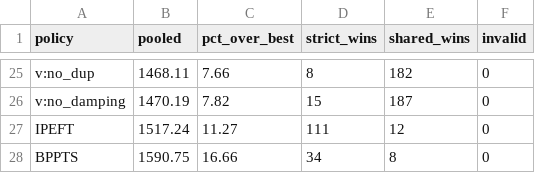
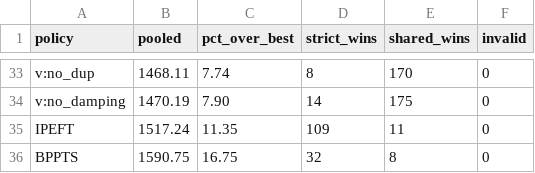
Before and after one commit to alphanum545/ECTD-Benchmark, a CSV file: docs/benchmark/summary.csv, drawn as a sheet; only a part is shown, gaps mark what is left out; addresses are those after the commit; the diff covers the shown part only; the diff names each change by its address in the sheet, - before the commit and + after, or states it on an @@ line.

```diff
--- a/docs/benchmark/summary.csv
+++ b/docs/benchmark/summary.csv
-C33 (pct_over_best): 7.66
+C33 (pct_over_best): 7.74
-E33 (shared_wins): 182
+E33 (shared_wins): 170
-C34 (pct_over_best): 7.82
+C34 (pct_over_best): 7.90
-D34 (strict_wins): 15
+D34 (strict_wins): 14
-E34 (shared_wins): 187
+E34 (shared_wins): 175
-C35 (pct_over_best): 11.27
+C35 (pct_over_best): 11.35
-D35 (strict_wins): 111
+D35 (strict_wins): 109
-E35 (shared_wins): 12
+E35 (shared_wins): 11
-C36 (pct_over_best): 16.66
+C36 (pct_over_best): 16.75
-D36 (strict_wins): 34
+D36 (strict_wins): 32
```
Also changed, not shown: 8 added rows and 61 edited cells elsewhere in this file, 3 other files.
